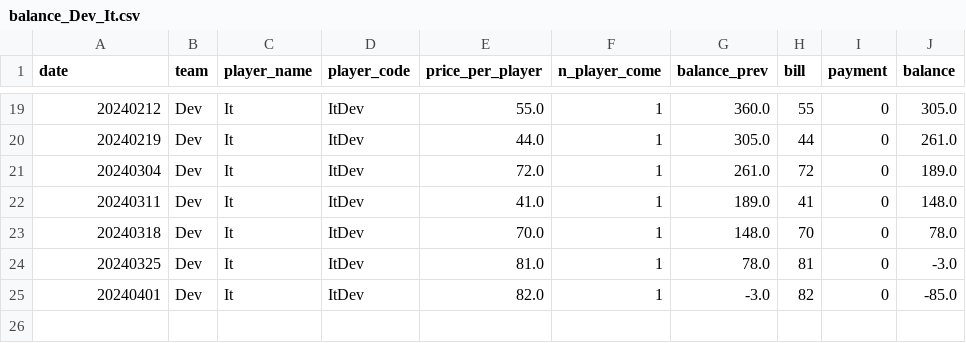
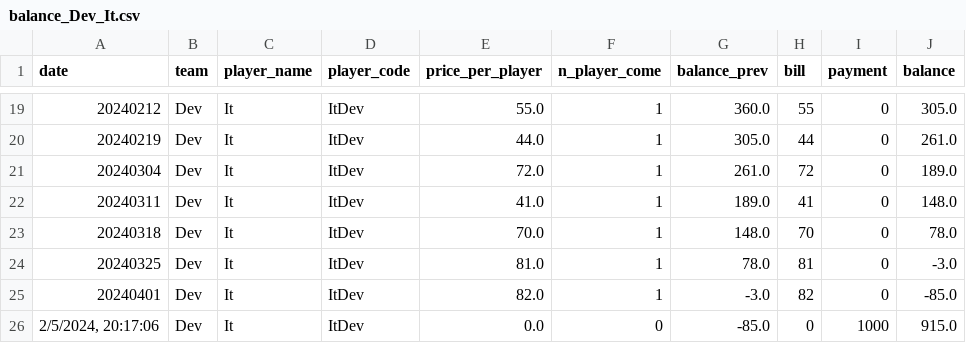
Before and after one commit to BenzSSuk/badminton-payment, a CSV file: account/by_player/Dev/balance_Dev_It.csv, drawn as a sheet; only a part is shown, gaps mark what is left out; the diff names each change by its address in the sheet, - before the commit and + after, or states it on an @@ line.

```diff
--- a/account/by_player/Dev/balance_Dev_It.csv
+++ b/account/by_player/Dev/balance_Dev_It.csv
+row 26: 2/5/2024, 20:17:06 | Dev | It | ItDev | 0.0 | 0 | -85.0 | 0 | 1000 | 915.0
```
Also changed, not shown: account/by_player/Dev/balance_Dev_Moo.csv, account/by_player/HCI/balance_HCI_Jimmy.csv, 7 other files.
